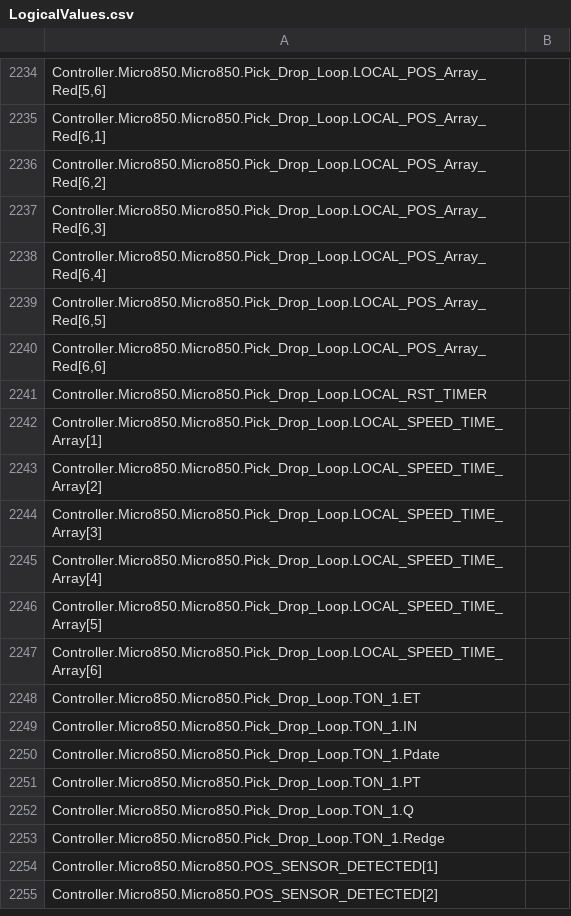
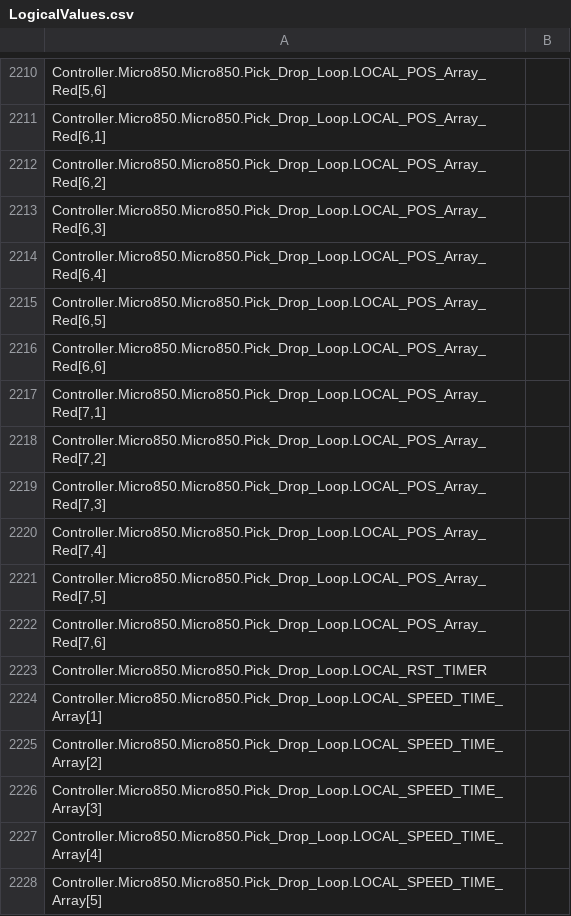
Before and after one commit to zym060050/EW2017, a CSV file: _Plan_B/EngineeringWeek2017_R10/Controller/Controller/LogicalValues.csv, drawn as a sheet; only a part is shown, gaps mark what is left out; the shorter side is filled out with more unchanged rows; the diff covers the shown part only.

Commit message:
Done - Tuning for different bins. TBD - New bin height, fine tuning with controller. maybe slightly move home

```diff
--- a/_Plan_B/EngineeringWeek2017_R10/Controller/Controller/LogicalValues.csv
+++ b/_Plan_B/EngineeringWeek2017_R10/Controller/Controller/LogicalValues.csv
@@ -2240,2 +2216,8 @@ Controller.Micro850.Micro850.Pick_Drop_Loop.LOCAL_POS_Array_Red[6,5]
 Controller.Micro850.Micro850.Pick_Drop_Loop.LOCAL_POS_Array_Red[6,6]	
+Controller.Micro850.Micro850.Pick_Drop_Loop.LOCAL_POS_Array_Red[7,1]	
+Controller.Micro850.Micro850.Pick_Drop_Loop.LOCAL_POS_Array_Red[7,2]	
+Controller.Micro850.Micro850.Pick_Drop_Loop.LOCAL_POS_Array_Red[7,3]	
+Controller.Micro850.Micro850.Pick_Drop_Loop.LOCAL_POS_Array_Red[7,4]	
+Controller.Micro850.Micro850.Pick_Drop_Loop.LOCAL_POS_Array_Red[7,5]	
+Controller.Micro850.Micro850.Pick_Drop_Loop.LOCAL_POS_Array_Red[7,6]	
 Controller.Micro850.Micro850.Pick_Drop_Loop.LOCAL_RST_TIMER	
```
Also changed, not shown: 13 added rows, 36 removed rows and 72 edited cells elsewhere in this file, 27 other files.
